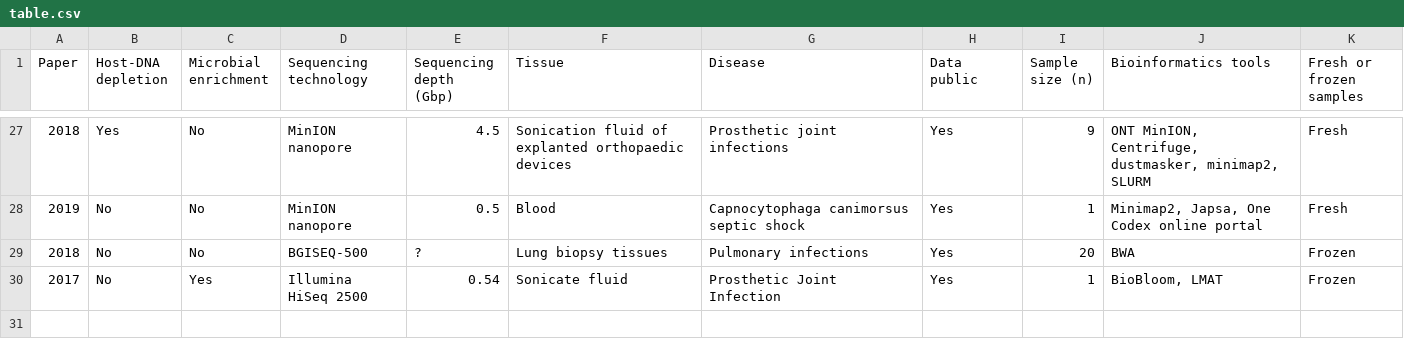
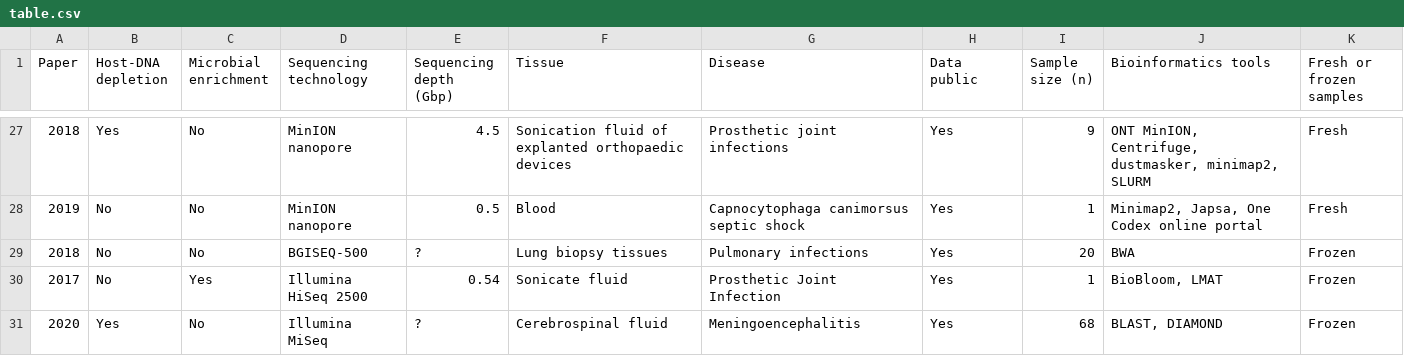
Before and after one commit to LizChang/Review-Paper-Figures, a CSV file: data/table.csv, drawn as a sheet; only a part is shown, gaps mark what is left out; the diff names each change by its address in the sheet, - before the commit and + after, or states it on an @@ line.

Commit message:
Update table

```diff
--- a/data/table.csv
+++ b/data/table.csv
+row 31: 2020 | Yes | No | Illumina MiSeq | ? | Cerebrospinal fluid | Meningoencephalitis | Yes | 68 | BLAST, DIAMOND | Frozen
```
Also changed, not shown: data/biotools.csv, data/disease.csv, 14 other files.
